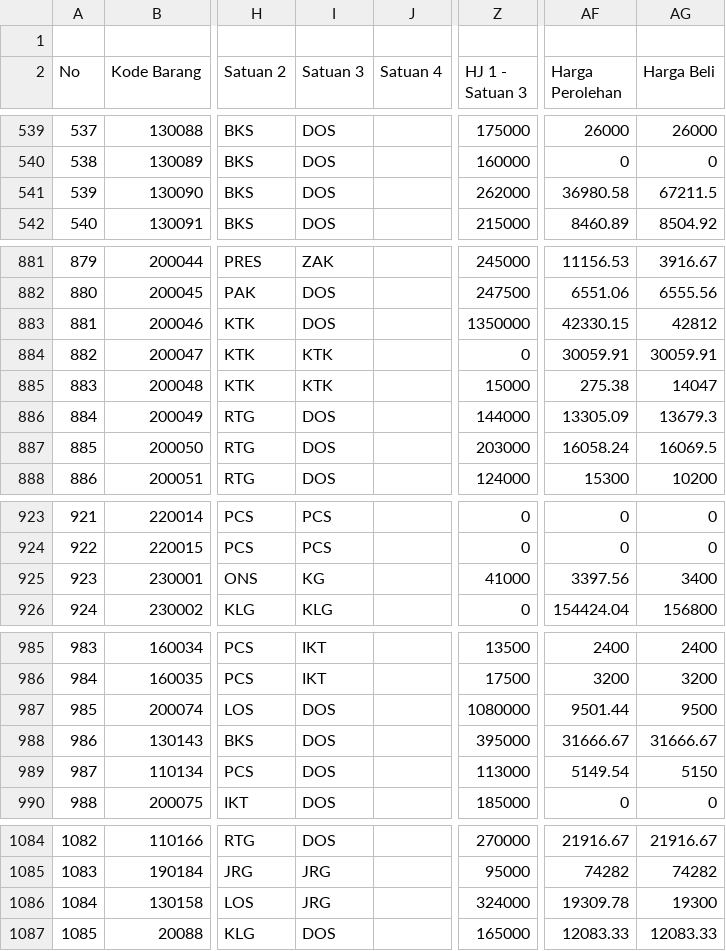
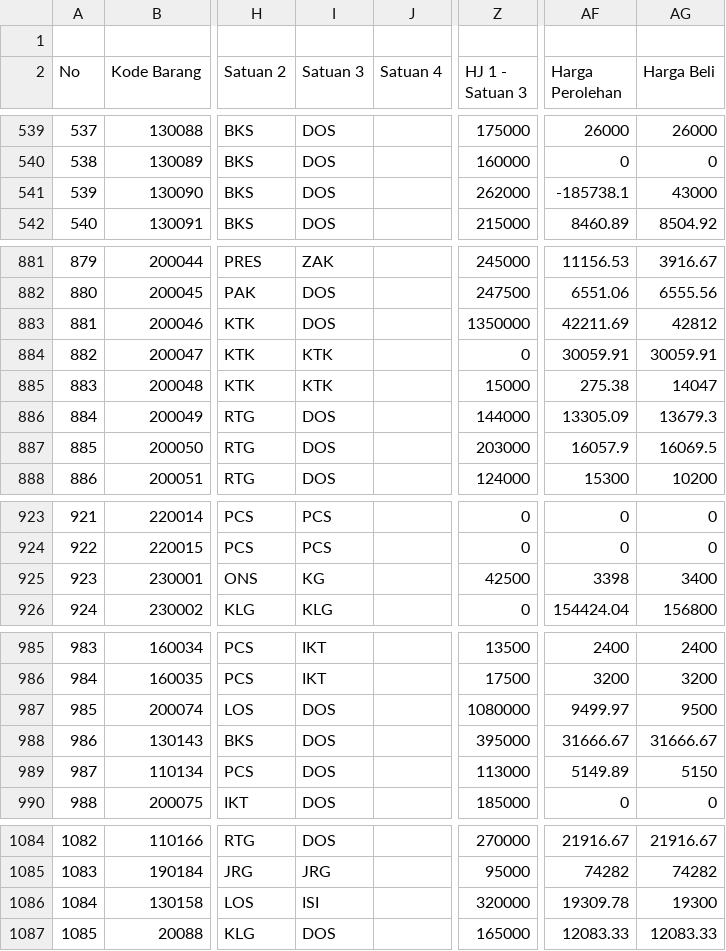
Before and after one commit to rustyping/damai, a CSV file: listDamaiFull.csv, drawn as a sheet; only a part is shown, gaps mark what is left out; the diff covers the shown part only; the diff names each change by its address in the sheet, - before the commit and + after, or states it on an @@ line.

```diff
--- a/listDamaiFull.csv
+++ b/listDamaiFull.csv
-AF541 (Harga Perolehan): 36980.58
+AF541 (Harga Perolehan): -185738.1
-AG541 (Harga Beli): 67211.5
+AG541 (Harga Beli): 43000
-AF883 (Harga Perolehan): 42330.15
+AF883 (Harga Perolehan): 42211.69
-AF887 (Harga Perolehan): 16058.24
+AF887 (Harga Perolehan): 16057.9
-Z925 (HJ 1 - Satuan 3): 41000
+Z925 (HJ 1 - Satuan 3): 42500
-AF925 (Harga Perolehan): 3397.56
+AF925 (Harga Perolehan): 3398
-AF987 (Harga Perolehan): 9501.44
+AF987 (Harga Perolehan): 9499.97
-AF989 (Harga Perolehan): 5149.54
+AF989 (Harga Perolehan): 5149.89
-I1086 (Satuan 3): JRG
+I1086 (Satuan 3): ISI
-Z1086 (HJ 1 - Satuan 3): 324000
+Z1086 (HJ 1 - Satuan 3): 320000
```
Also changed, not shown: 51 edited cells elsewhere in this file, stock.csv.
